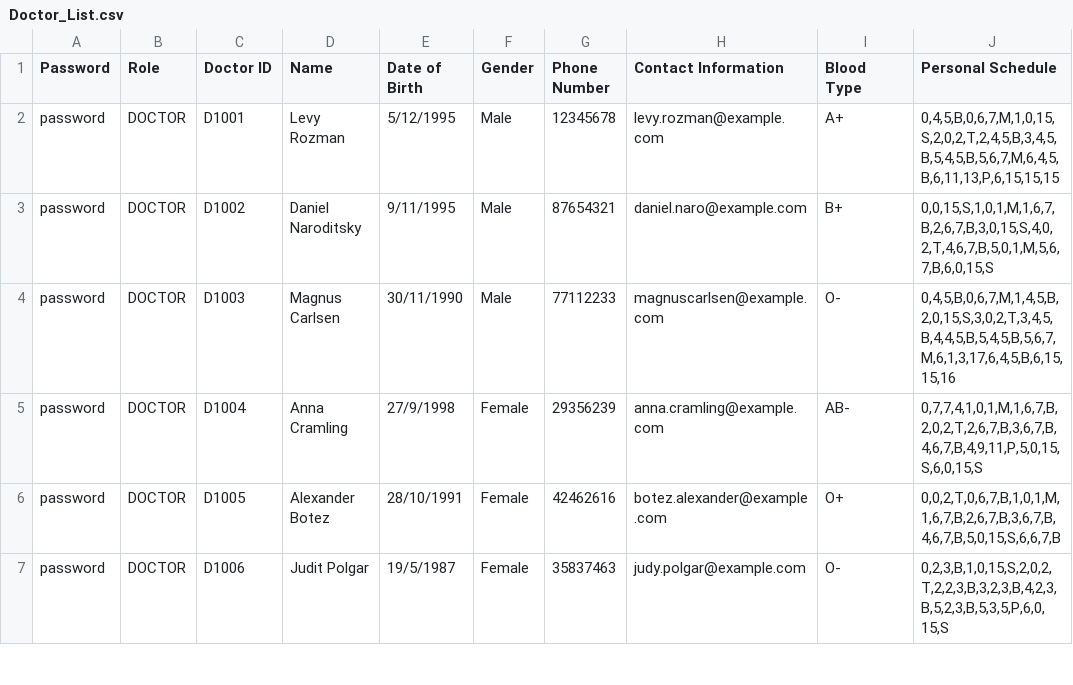
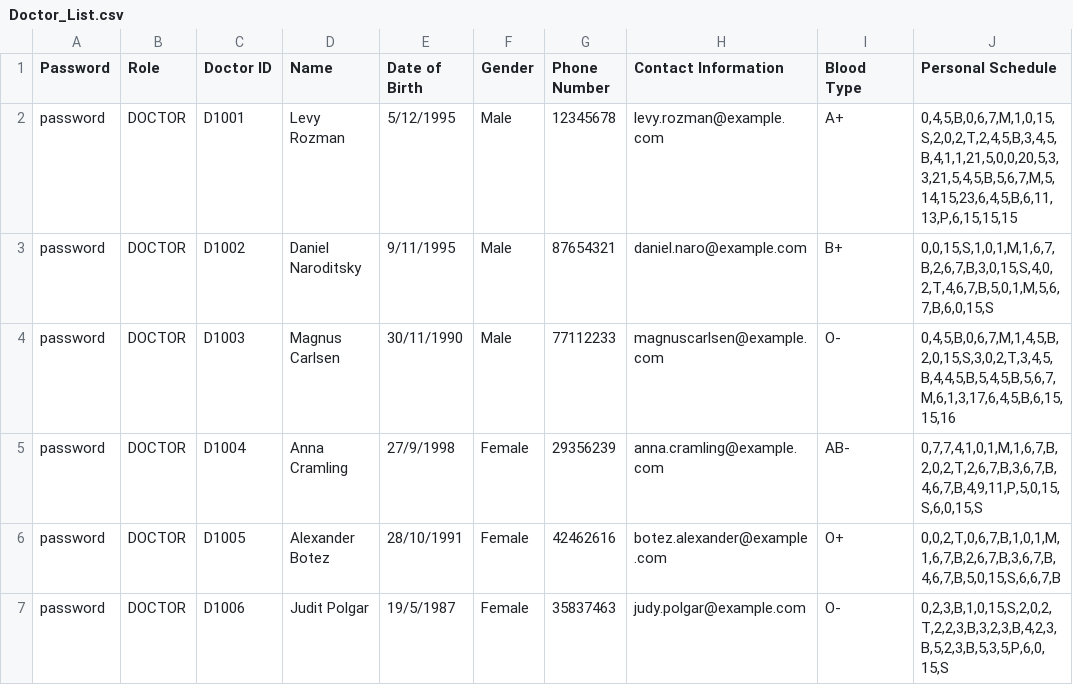
Before and after one commit to CLXYee/SC2002_SCSF_Group1_HMS, a CSV file: SC2002/Doctor_List.csv, drawn as a sheet; only a part is shown.

```diff
--- a/SC2002/Doctor_List.csv
+++ b/SC2002/Doctor_List.csv
@@ -1,3 +1,3 @@
 Password,Role,Doctor ID,Name,Date of Birth,Gender,Phone Number,Contact Information,Blood Type,"Personal Schedule"
-password,DOCTOR,D1001,Levy Rozman,5/12/1995,Male,12345678,levy.rozman@example.com,A+,"0,4,5,B,0,6,7,M,1,0,15,S,2,0,2,T,2,4,5,B,3,4,5,B,5,4,5,B,5,6,7,M,6,4,5,B,6,11,13,P,6,15,15,15"
+password,DOCTOR,D1001,Levy Rozman,5/12/1995,Male,12345678,levy.rozman@example.com,A+,"0,4,5,B,0,6,7,M,1,0,15,S,2,0,2,T,2,4,5,B,3,4,5,B,4,1,1,21,5,0,0,20,5,3,3,21,5,4,5,B,5,6,7,M,5,14,15,23,6,4,5,B,6,11,13,P,6,15,15,15"
 password,DOCTOR,D1002,Daniel Naroditsky,9/11/1995,Male,87654321,daniel.naro@example.com,B+,"0,0,15,S,1,0,1,M,1,6,7,B,2,6,7,B,3,0,15,S,4,0,2,T,4,6,7,B,5,0,1,M,5,6,7,B,6,0,15,S"
```
Also changed, not shown: SC2002/Appointment_List.csv, SC2002/Medicine_List.csv, 7 other files.
